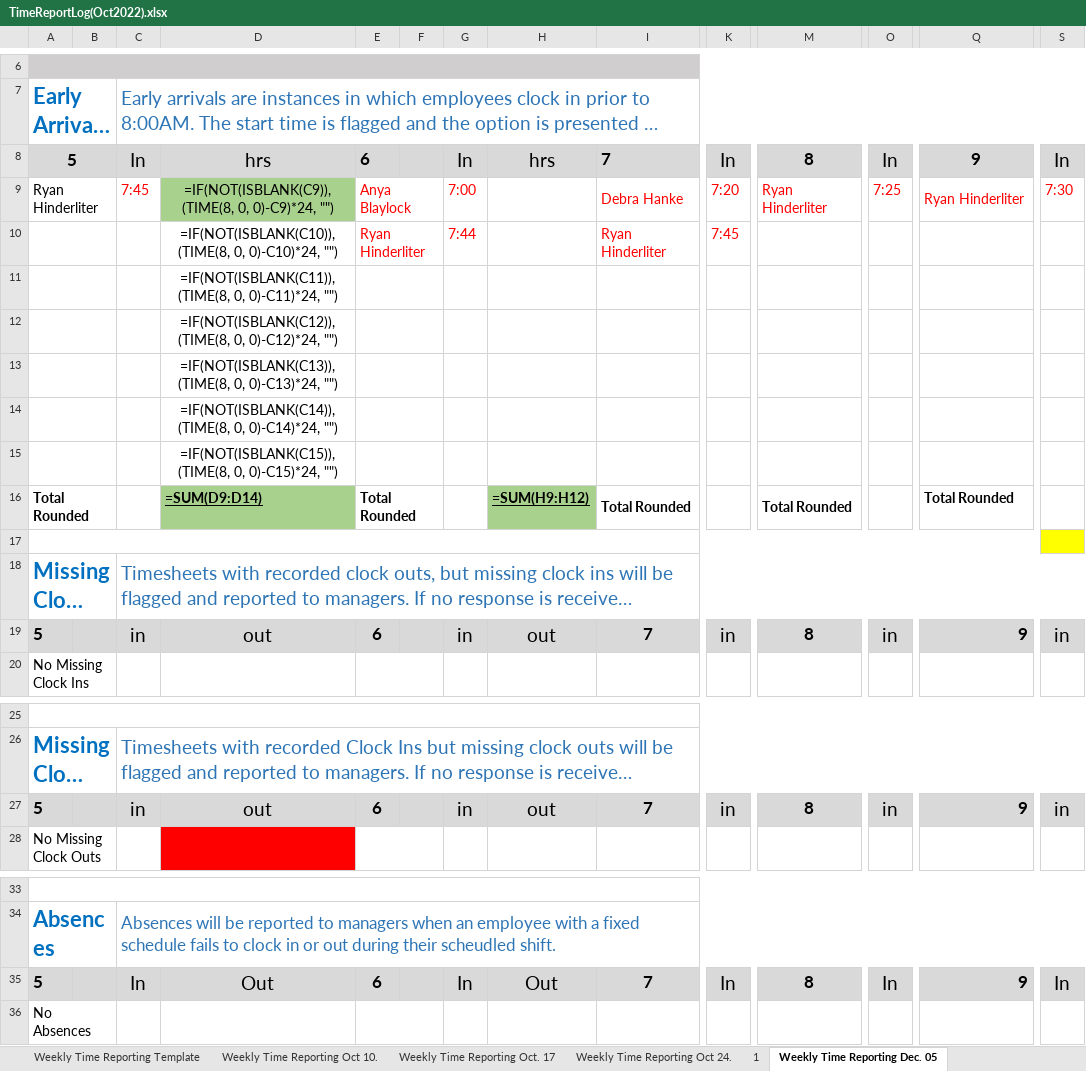
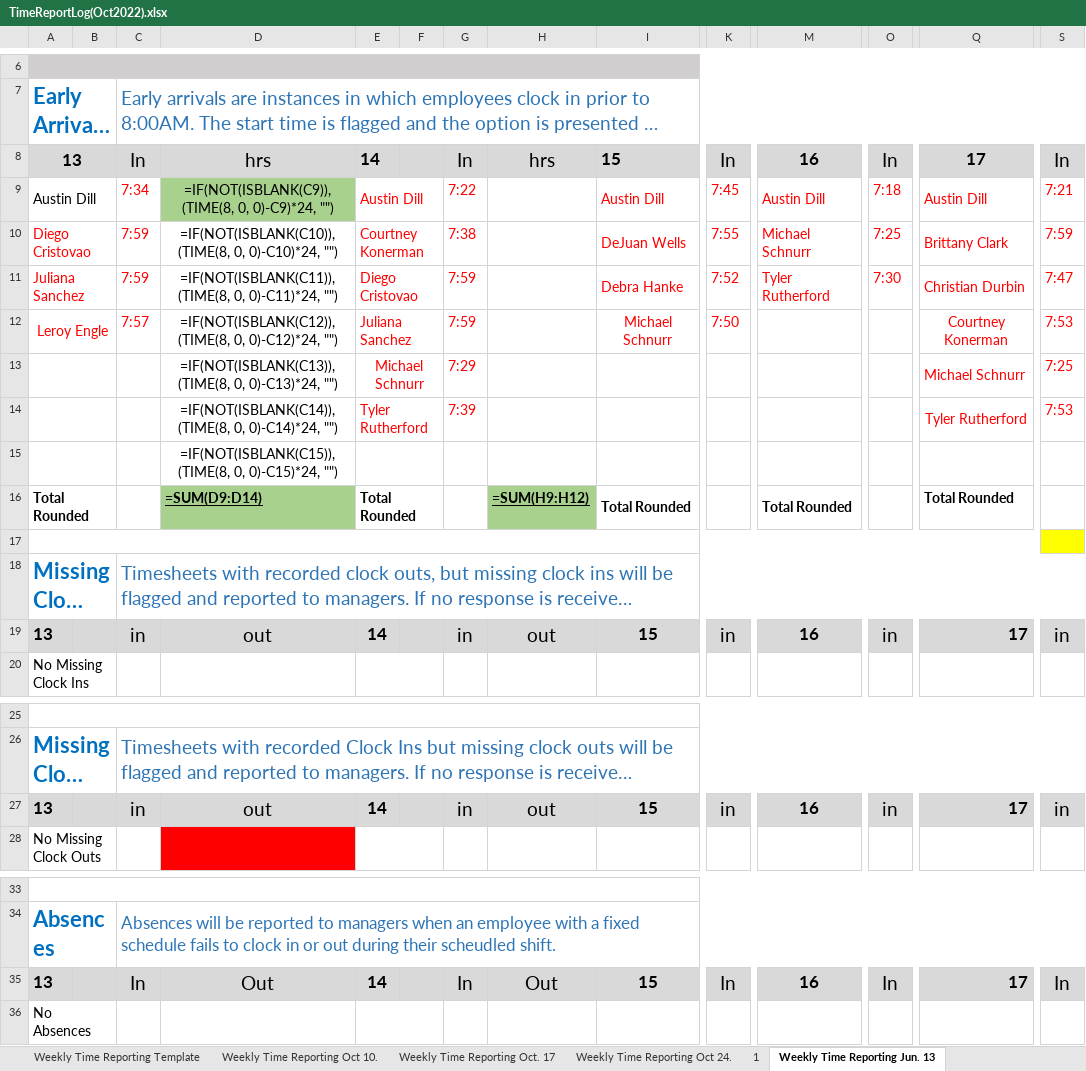
Before and after one commit to Eli-J-Camara/xl-data-auto, an Excel workbook: TimeReportLog(Oct2022).xlsx, sheet Weekly Time Reporting Jun. 13, drawn as a sheet; only a part is shown, gaps mark what is left out; long unchanged cells end in …; values as stored, in another font and other column widths than the file's, no borders; formulas without a stored value are shown as written; removed rows and columns are numbered as before the commit, all else as after; rows hold the shown columns only; the diff covers the shown part only; the diff names each change by its address in the sheet, - before the commit and + after, or states it on an @@ line.

```diff
--- a/TimeReportLog(Oct2022).xlsx (sheet Weekly Time Reporting Jun. 13)
+++ b/TimeReportLog(Oct2022).xlsx (sheet Weekly Time Reporting Jun. 13)
-sheet tab: Weekly Time Reporting Dec. 05
+sheet tab: Weekly Time Reporting Jun. 13
-A8: 5
+A8: 13
-E8: 6
+E8: 14
-I8: 7
+I8: 15
-M8: 8
+M8: 16
-Q8: 9
+Q8: 17
-row 9: Ryan Hinderliter |  | 7:45 | =IF(NOT(ISBLANK(C9)),(TIME(8, 0, 0)-C9)*24, "") | Anya Blaylock |  | 7:00 |  | Debra Hanke | 7:20 | Ryan Hinderliter | 7:25 | Ryan Hinderliter | 7:30
-row 10:  |  |  | =IF(NOT(ISBLANK(C10)),(TIME(8, 0, 0)-C10)*24, "") | Ryan Hinderliter |  | 7:44 |  | Ryan Hinderliter | 7:45
-row 11:  |  |  | =IF(NOT(ISBLANK(C11)),(TIME(8, 0, 0)-C11)*24, "")
-row 12:  |  |  | =IF(NOT(ISBLANK(C12)),(TIME(8, 0, 0)-C12)*24, "")
-row 13:  |  |  | =IF(NOT(ISBLANK(C13)),(TIME(8, 0, 0)-C13)*24, "")
-row 14:  |  |  | =IF(NOT(ISBLANK(C14)),(TIME(8, 0, 0)-C14)*24, "")
+row 9: Austin Dill |  | 7:34 | =IF(NOT(ISBLANK(C9)),(TIME(8, 0, 0)-C9)*24, "") | Austin Dill |  | 7:22 |  | Austin Dill | 7:45 | Austin Dill | 7:18 | Austin Dill | 7:21
+row 10: Diego Cristovao |  | 7:59 | =IF(NOT(ISBLANK(C10)),(TIME(8, 0, 0)-C10)*24, "") | Courtney Konerman |  | 7:38 |  | DeJuan Wells | 7:55 | Michael Schnurr | 7:25 | Brittany Clark | 7:59
+row 11: Juliana Sanchez |  | 7:59 | =IF(NOT(ISBLANK(C11)),(TIME(8, 0, 0)-C11)*24, "") | Diego Cristovao |  | 7:59 |  | Debra Hanke | 7:52 | Tyler Rutherford | 7:30 | Christian Durbin | 7:47
+row 12: Leroy Engle |  | 7:57 | =IF(NOT(ISBLANK(C12)),(TIME(8, 0, 0)-C12)*24, "") | Juliana Sanchez |  | 7:59 |  | Michael Schnurr | 7:50 |  |  | Courtney Konerman | 7:53
+row 13:  |  |  | =IF(NOT(ISBLANK(C13)),(TIME(8, 0, 0)-C13)*24, "") | Michael Schnurr |  | 7:29 |  |  |  |  |  | Michael Schnurr | 7:25
+row 14:  |  |  | =IF(NOT(ISBLANK(C14)),(TIME(8, 0, 0)-C14)*24, "") | Tyler Rutherford |  | 7:39 |  |  |  |  |  | Tyler Rutherford | 7:53
-A19: 5
+A19: 13
-E19: 6
+E19: 14
-I19: 7
+I19: 15
-M19: 8
+M19: 16
-Q19: 9
+Q19: 17
-A27: 5
+A27: 13
-E27: 6
+E27: 14
-I27: 7
+I27: 15
-M27: 8
+M27: 16
-Q27: 9
+Q27: 17
-A35: 5
+A35: 13
-E35: 6
+E35: 14
-I35: 7
+I35: 15
-M35: 8
+M35: 16
-Q35: 9
+Q35: 17
```
Also changed, not shown: 2 added rows, 2 removed rows, 60 edited cells and cell formats elsewhere in this sheet, 8 other files.
